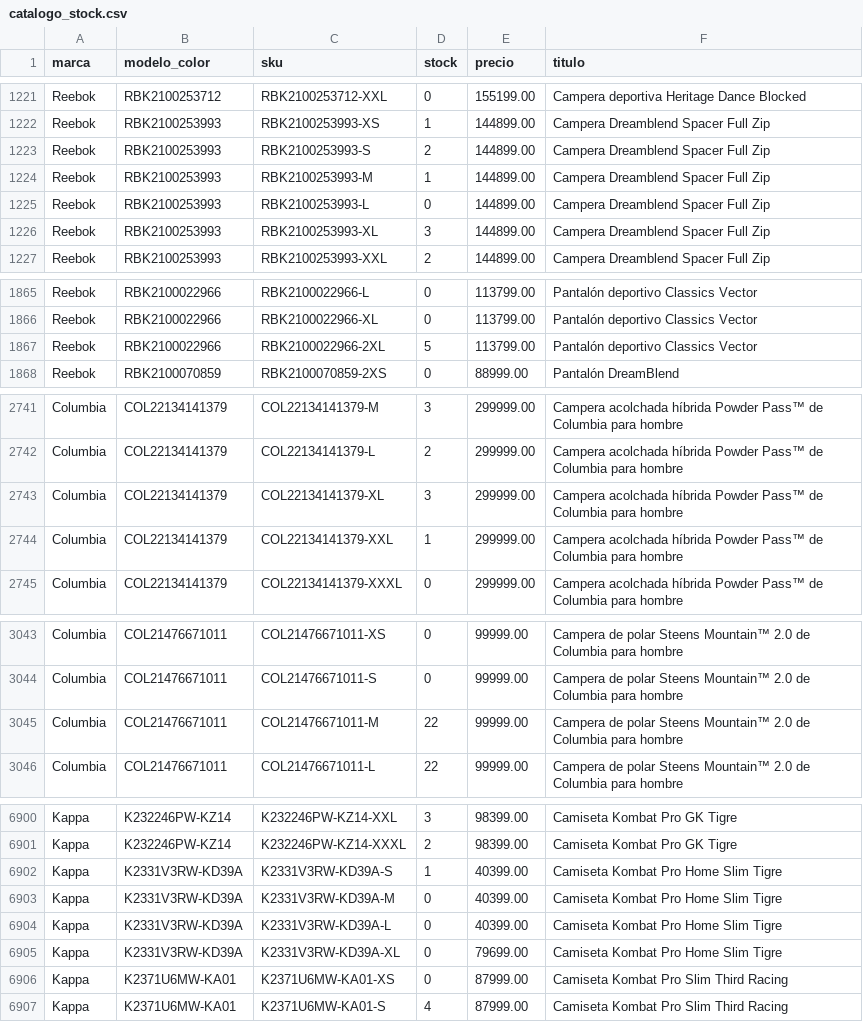
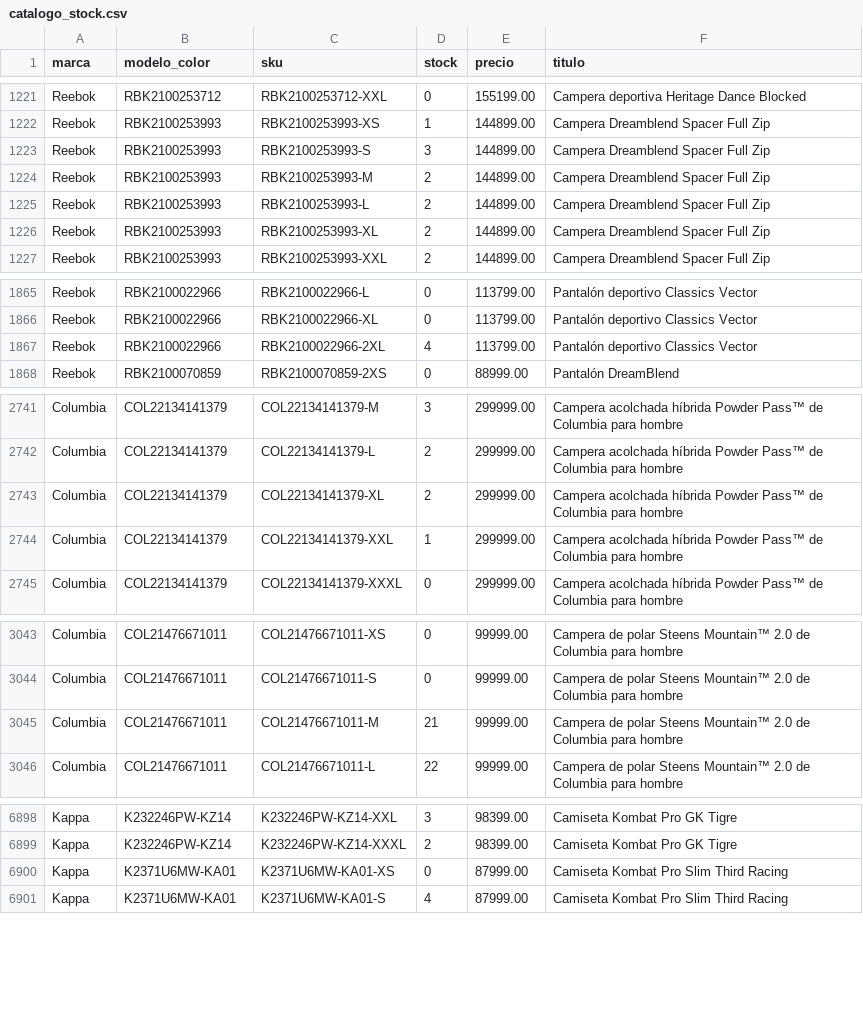
Before and after one commit to lucasrulo/dashboard-distrinando, a CSV file: catalogo_stock.csv, drawn as a sheet; only a part is shown, gaps mark what is left out; the diff covers the shown part only.

```diff
--- a/catalogo_stock.csv
+++ b/catalogo_stock.csv
@@ -1222,6 +1222,6 @@ Reebok,RBK2100253712,RBK2100253712-XXL,0,155199.00,Campera deportiva Heritage Da
 Reebok,RBK2100253993,RBK2100253993-XS,1,144899.00,Campera Dreamblend Spacer Full Zip
-Reebok,RBK2100253993,RBK2100253993-S,2,144899.00,Campera Dreamblend Spacer Full Zip
-Reebok,RBK2100253993,RBK2100253993-M,1,144899.00,Campera Dreamblend Spacer Full Zip
-Reebok,RBK2100253993,RBK2100253993-L,0,144899.00,Campera Dreamblend Spacer Full Zip
-Reebok,RBK2100253993,RBK2100253993-XL,3,144899.00,Campera Dreamblend Spacer Full Zip
+Reebok,RBK2100253993,RBK2100253993-S,3,144899.00,Campera Dreamblend Spacer Full Zip
+Reebok,RBK2100253993,RBK2100253993-M,2,144899.00,Campera Dreamblend Spacer Full Zip
+Reebok,RBK2100253993,RBK2100253993-L,2,144899.00,Campera Dreamblend Spacer Full Zip
+Reebok,RBK2100253993,RBK2100253993-XL,2,144899.00,Campera Dreamblend Spacer Full Zip
 Reebok,RBK2100253993,RBK2100253993-XXL,2,144899.00,Campera Dreamblend Spacer Full Zip
@@ -1866,3 +1866,3 @@ Reebok,RBK2100022966,RBK2100022966-L,0,113799.00,Pantalón deportivo Classics Ve
 Reebok,RBK2100022966,RBK2100022966-XL,0,113799.00,Pantalón deportivo Classics Vector
-Reebok,RBK2100022966,RBK2100022966-2XL,5,113799.00,Pantalón deportivo Classics Vector
+Reebok,RBK2100022966,RBK2100022966-2XL,4,113799.00,Pantalón deportivo Classics Vector
 Reebok,RBK2100070859,RBK2100070859-2XS,0,88999.00,Pantalón DreamBlend
@@ -2742,3 +2742,3 @@ Columbia,COL22134141379,COL22134141379-M,3,299999.00,Campera acolchada híbrida
 Columbia,COL22134141379,COL22134141379-L,2,299999.00,Campera acolchada híbrida Powder Pass™ de Columbia para hombre
-Columbia,COL22134141379,COL22134141379-XL,3,299999.00,Campera acolchada híbrida Powder Pass™ de Columbia para hombre
+Columbia,COL22134141379,COL22134141379-XL,2,299999.00,Campera acolchada híbrida Powder Pass™ de Columbia para hombre
 Columbia,COL22134141379,COL22134141379-XXL,1,299999.00,Campera acolchada híbrida Powder Pass™ de Columbia para hombre
@@ -3044,3 +3044,3 @@ Columbia,COL21476671011,COL21476671011-XS,0,99999.00,Campera de polar Steens Mou
 Columbia,COL21476671011,COL21476671011-S,0,99999.00,Campera de polar Steens Mountain™ 2.0 de Columbia para hombre
-Columbia,COL21476671011,COL21476671011-M,22,99999.00,Campera de polar Steens Mountain™ 2.0 de Columbia para hombre
+Columbia,COL21476671011,COL21476671011-M,21,99999.00,Campera de polar Steens Mountain™ 2.0 de Columbia para hombre
 Columbia,COL21476671011,COL21476671011-L,22,99999.00,Campera de polar Steens Mountain™ 2.0 de Columbia para hombre
@@ -6901,6 +6899,2 @@ Kappa,K232246PW-KZ14,K232246PW-KZ14-XXL,3,98399.00,Camiseta Kombat Pro GK Tigre
 Kappa,K232246PW-KZ14,K232246PW-KZ14-XXXL,2,98399.00,Camiseta Kombat Pro GK Tigre
-Kappa,K2331V3RW-KD39A,K2331V3RW-KD39A-S,1,40399.00,Camiseta Kombat Pro Home Slim Tigre
-Kappa,K2331V3RW-KD39A,K2331V3RW-KD39A-M,0,40399.00,Camiseta Kombat Pro Home Slim Tigre
-Kappa,K2331V3RW-KD39A,K2331V3RW-KD39A-L,0,40399.00,Camiseta Kombat Pro Home Slim Tigre
-Kappa,K2331V3RW-KD39A,K2331V3RW-KD39A-XL,0,79699.00,Camiseta Kombat Pro Home Slim Tigre
 Kappa,K2371U6MW-KA01,K2371U6MW-KA01-XS,0,87999.00,Camiseta Kombat Pro Slim Third Racing
```
Also changed, not shown: 9 added rows, 6 removed rows and 15 edited cells elsewhere in this file.
